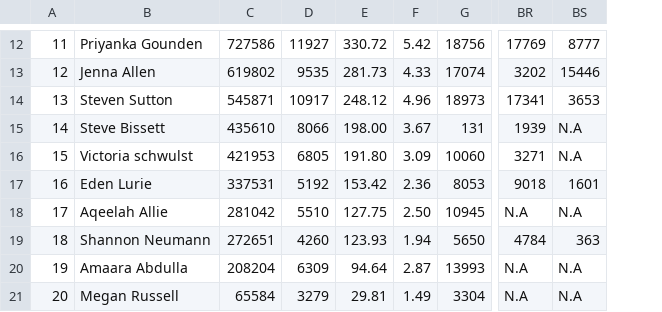
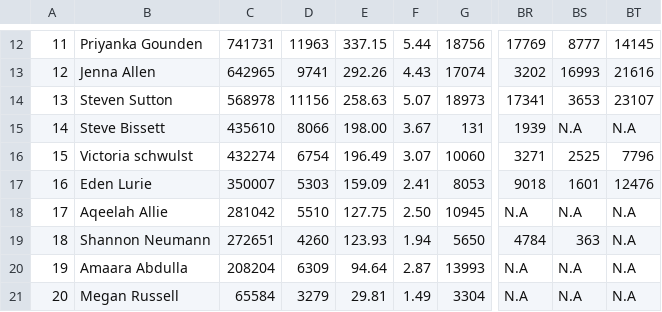
Before and after one commit to ichimatt/haikuza, a CSV file: static/steps.csv, drawn as a sheet; only a part is shown, gaps mark what is left out; the diff covers the shown part only; the diff names each change by its address in the sheet, - before the commit and + after, or states it on an @@ line.

```diff
--- a/static/steps.csv
+++ b/static/steps.csv
+column BT, rows 12-21: 14145 | 21616 | 23107 | N.A | 7796 | 12476 | N.A | N.A | N.A | N.A
-C12: 727586
+C12: 741731
-D12: 11927
+D12: 11963
-E12: 330.72
+E12: 337.15
-F12: 5.42
+F12: 5.44
-C13: 619802
+C13: 642965
-D13: 9535
+D13: 9741
-E13: 281.73
+E13: 292.26
-F13: 4.33
+F13: 4.43
-BS13: 15446
+BS13: 16993
-C14: 545871
+C14: 568978
-D14: 10917
+D14: 11156
-E14: 248.12
+E14: 258.63
-F14: 4.96
+F14: 5.07
-C16: 421953
+C16: 432274
-D16: 6805
+D16: 6754
-E16: 191.80
+E16: 196.49
-F16: 3.09
+F16: 3.07
-BS16: N.A
+BS16: 2525
-C17: 337531
+C17: 350007
-D17: 5192
+D17: 5303
-E17: 153.42
+E17: 159.09
-F17: 2.36
+F17: 2.41
```
Also changed, not shown: 29 edited cells elsewhere in this file.
